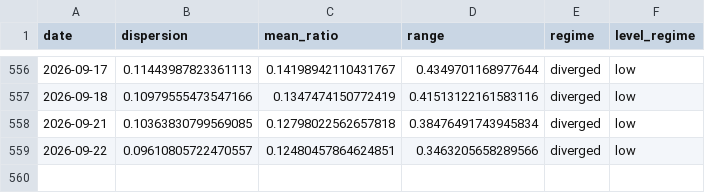
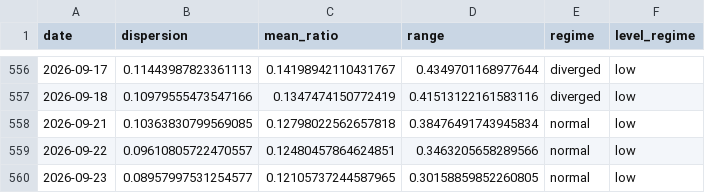
Before and after one commit to sydcurie/uptrend-dashboard, a CSV file: data/sector_dispersion.csv, drawn as a sheet; only a part is shown, gaps mark what is left out.

```diff
--- a/data/sector_dispersion.csv
+++ b/data/sector_dispersion.csv
@@ -557,3 +557,4 @@ date,dispersion,mean_ratio,range,regime,level_regime
 2026-09-18,0.10979555473547166,0.1347474150772419,0.41513122161583116,diverged,low
-2026-09-21,0.10363830799569085,0.12798022562657818,0.38476491743945834,diverged,low
-2026-09-22,0.09610805722470557,0.12480457864624851,0.3463205658289566,diverged,low
+2026-09-21,0.10363830799569085,0.12798022562657818,0.38476491743945834,normal,low
+2026-09-22,0.09610805722470557,0.12480457864624851,0.3463205658289566,normal,low
+2026-09-23,0.08957997531254577,0.12105737244587965,0.30158859852260805,normal,low
```
Also changed, not shown: data/industry_summary.csv, data/sector_summary.csv, 2 other files.
